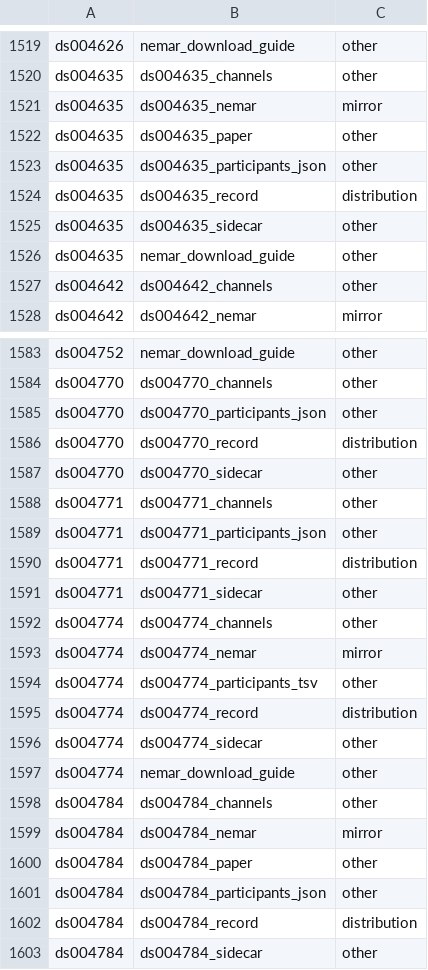
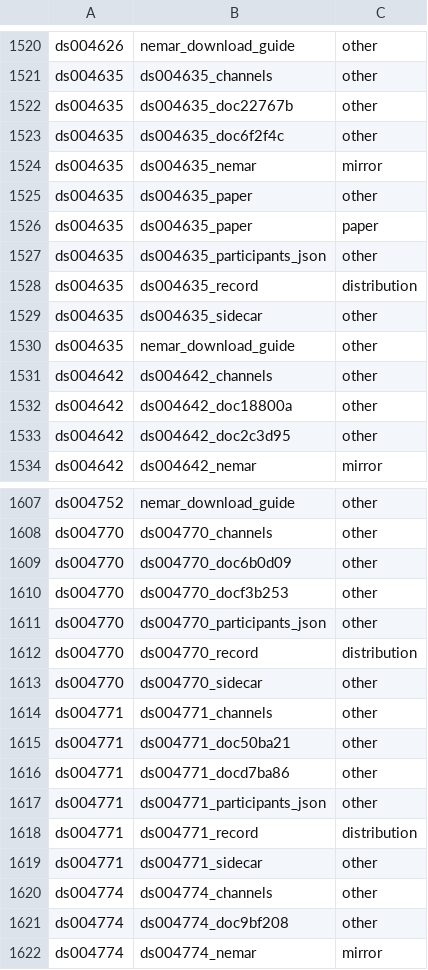
Before and after one commit to itoten/eeg_dataset_db, a CSV file: data/dataset_sources.csv, drawn as a sheet; only a part is shown, gaps mark what is left out; the shorter side is filled out with more unchanged rows; the diff covers the shown part only.

```diff
--- a/data/dataset_sources.csv
+++ b/data/dataset_sources.csv
@@ -1520,4 +1521,7 @@ ds004626,nemar_download_guide,other
 ds004635,ds004635_channels,other
+ds004635,ds004635_doc22767b,other
+ds004635,ds004635_doc6f2f4c,other
 ds004635,ds004635_nemar,mirror
 ds004635,ds004635_paper,other
+ds004635,ds004635_paper,paper
 ds004635,ds004635_participants_json,other
@@ -1527,2 +1531,4 @@ ds004635,nemar_download_guide,other
 ds004642,ds004642_channels,other
+ds004642,ds004642_doc18800a,other
+ds004642,ds004642_doc2c3d95,other
 ds004642,ds004642_nemar,mirror
@@ -1584,2 +1608,4 @@ ds004752,nemar_download_guide,other
 ds004770,ds004770_channels,other
+ds004770,ds004770_doc6b0d09,other
+ds004770,ds004770_docf3b253,other
 ds004770,ds004770_participants_json,other
@@ -1588,2 +1614,4 @@ ds004770,ds004770_sidecar,other
 ds004771,ds004771_channels,other
+ds004771,ds004771_doc50ba21,other
+ds004771,ds004771_docd7ba86,other
 ds004771,ds004771_participants_json,other
@@ -1592,2 +1620,3 @@ ds004771,ds004771_sidecar,other
 ds004774,ds004774_channels,other
+ds004774,ds004774_doc9bf208,other
 ds004774,ds004774_nemar,mirror
```
Also changed, not shown: 19 added rows elsewhere in this file, data/participant_groups.csv, data/quality_info.csv, 8 other files.
